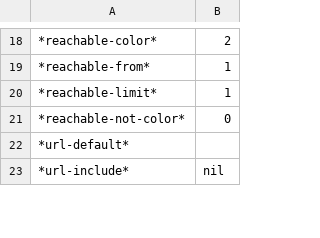
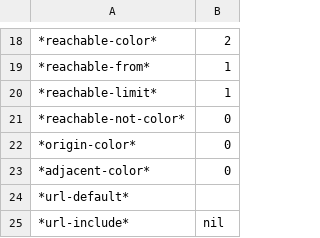
Before and after one commit to tsdye/harris-matrix, a CSV file: hm-cnf-fig12-harris-levels.csv, drawn as a sheet; only a part is shown, gaps mark what is left out; the diff names each change by its address in the sheet, - before the commit and + after, or states it on an @@ line.

Commit message:
Added colors for origin and adjacent

```diff
--- a/hm-cnf-fig12-harris-levels.csv
+++ b/hm-cnf-fig12-harris-levels.csv
+row 22: *origin-color* | 0
+row 23: *adjacent-color* | 0
```
